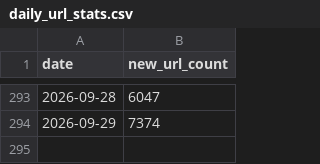
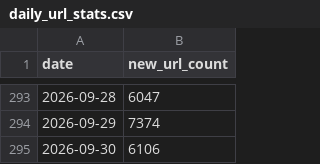
Before and after one commit to wanghaisheng/parse-sitemap-of-itcho, a CSV file: results/daily_url_stats.csv, drawn as a sheet; only a part is shown, gaps mark what is left out.

```diff
--- a/results/daily_url_stats.csv
+++ b/results/daily_url_stats.csv
@@ -294 +294,2 @@ date,new_url_count
 2026-09-29,7374
+2026-09-30,6106
```
Also changed, not shown: results/index.csv, 1 other file.
